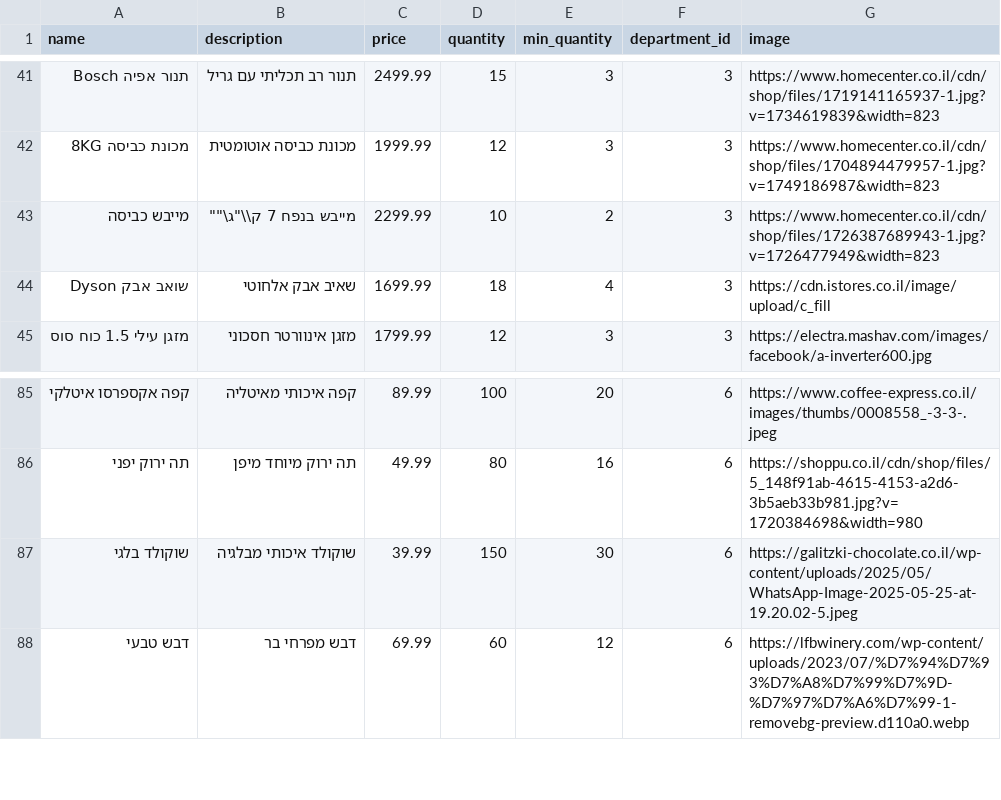
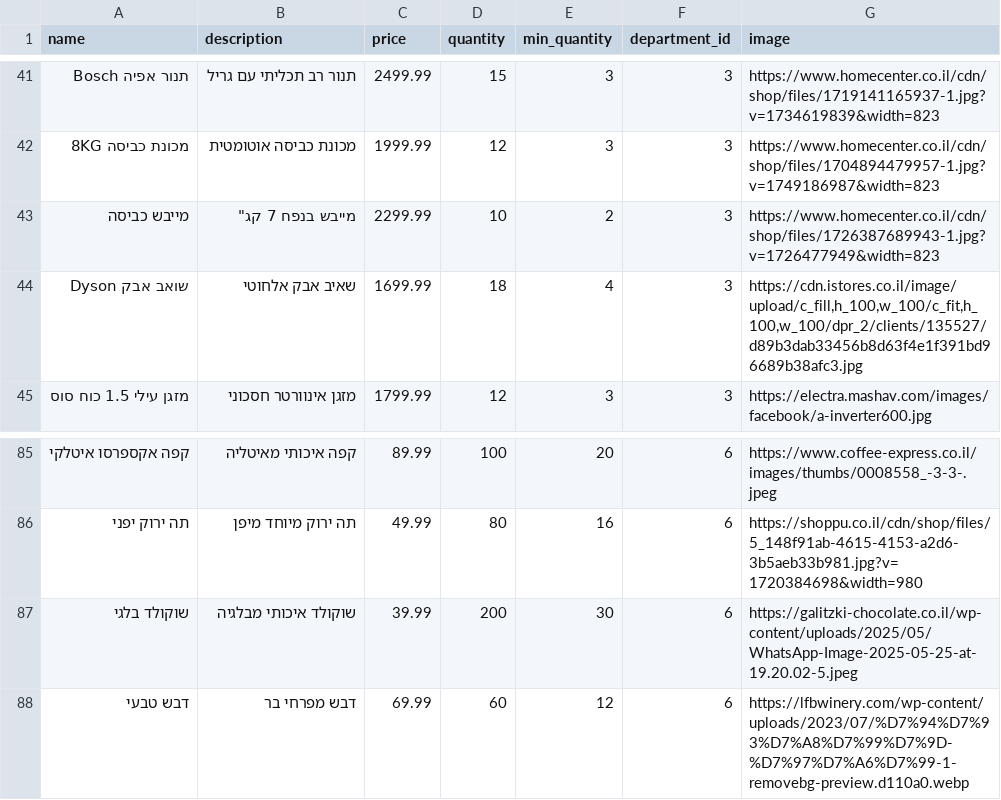
Before and after one commit to matanya1200/full-stack, a CSV file: פרק ז - פרויקט מסכם/insert_products.csv, drawn as a sheet; only a part is shown, gaps mark what is left out; the diff covers the shown part only.

```diff
--- a/פרק ז - פרויקט מסכם/insert_products.csv
+++ b/פרק ז - פרויקט מסכם/insert_products.csv
@@ -42,4 +42,4 @@ name,description,price,quantity,min_quantity,department_id,image
 "מכונת כביסה 8KG","מכונת כביסה אוטומטית",1999.99,12,3,3,"https://www.homecenter.co.il/cdn/shop/files/1704894479957-1.jpg?v=1749186987&width=823"
-"מייבש כביסה","מייבש בנפח 7 ק\"\"ג\"",2299.99,10,2,3,"https://www.homecenter.co.il/cdn/shop/files/1726387689943-1.jpg?v=1726477949&width=823"
-"שואב אבק Dyson","שאיב אבק אלחוטי",1699.99,18,4,3,"https://cdn.istores.co.il/image/upload/c_fill"
+"מייבש כביסה","מייבש בנפח 7 ק"ג",2299.99,10,2,3,"https://www.homecenter.co.il/cdn/shop/files/1726387689943-1.jpg?v=1726477949&width=823"
+"שואב אבק Dyson","שאיב אבק אלחוטי",1699.99,18,4,3,"https://cdn.istores.co.il/image/upload/c_fill,h_100,w_100/c_fit,h_100,w_100/dpr_2/clients/135527/d89b3dab33456b8d63f4e1f391bd96689b38afc3.jpg"
 "מזגן עילי 1.5 כוח סוס","מזגן אינוורטר חסכוני",1799.99,12,3,3,"https://electra.mashav.com/images/facebook/a-inverter600.jpg"
@@ -86,3 +86,3 @@ name,description,price,quantity,min_quantity,department_id,image
 "תה ירוק יפני","תה ירוק מיוחד מיפן",49.99,80,16,6,"https://shoppu.co.il/cdn/shop/files/5_148f91ab-4615-4153-a2d6-3b5aeb33b981.jpg?v=1720384698&width=980"
-"שוקולד בלגי","שוקולד איכותי מבלגיה",39.99,150,30,6,"https://galitzki-chocolate.co.il/wp-content/uploads/2025/05/WhatsApp-Image-2025-05-25-at-19.20.02-5.jpeg"
+"שוקולד בלגי","שוקולד איכותי מבלגיה",39.99,200,30,6,"https://galitzki-chocolate.co.il/wp-content/uploads/2025/05/WhatsApp-Image-2025-05-25-at-19.20.02-5.jpeg"
 "דבש טבעי","דבש מפרחי בר",69.99,60,12,6,"https://lfbwinery.com/wp-content/uploads/2023/07/%D7%94%D7%93%D7%A8%D7%99%D7%9D-%D7%97%D7%A6%D7%99-1-removebg-preview.d110a0.webp"
```
Also changed, not shown: 1 added row, 1 removed row and 13 edited cells elsewhere in this file, 2 other files.
